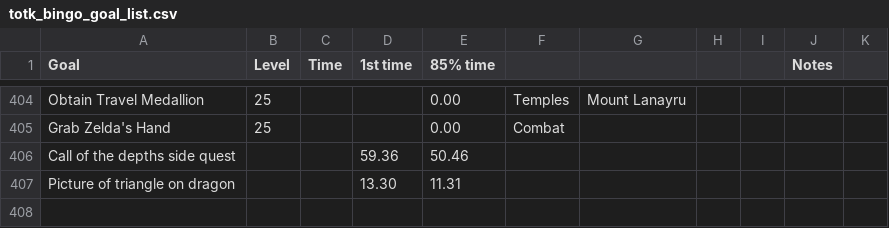
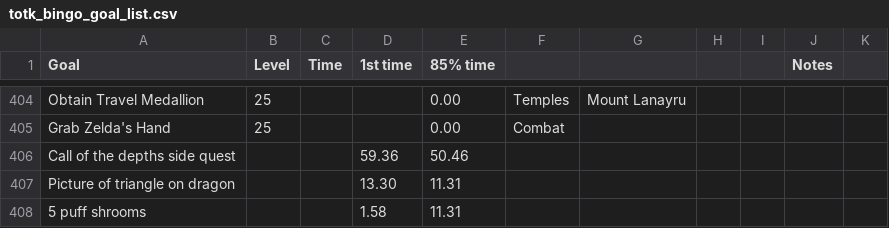
Before and after one commit to savage13/totk_bingo_goals, a CSV file: totk_bingo_goal_list.csv, drawn as a sheet; only a part is shown, gaps mark what is left out.

Commit message:
Update totk_bingo_goal_list.csv

```diff
--- a/totk_bingo_goal_list.csv
+++ b/totk_bingo_goal_list.csv
@@ -407 +407,2 @@ Call of the depths side quest,,,59.36,50.46,,,,,,
 Picture of triangle on dragon,,,13.30,11.31,,,,,,
+5 puff shrooms,,,1.58,11.31,,,,,,
```
